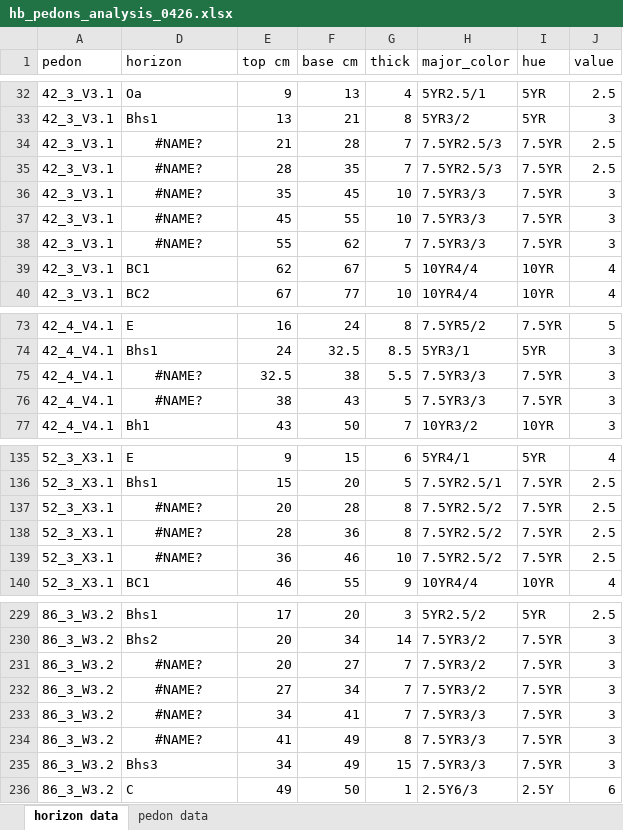
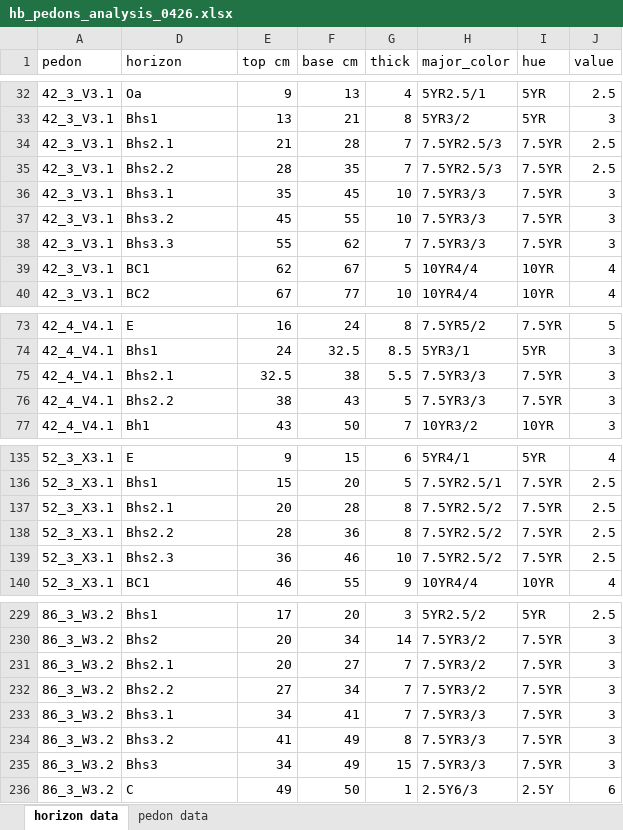
Before and after one commit to Amandisols/Soil_Analyses, an Excel workbook: data/raw/hb_pedons_analysis_0426.xlsx, sheet horizon data, drawn as a sheet; only a part is shown, gaps mark what is left out; values as stored, in another font and other column widths than the file's, no borders; the diff covers the shown part only; the diff names each change by its address in the sheet, - before the commit and + after, or states it on an @@ line.

```diff
--- a/data/raw/hb_pedons_analysis_0426.xlsx (sheet horizon data)
+++ b/data/raw/hb_pedons_analysis_0426.xlsx (sheet horizon data)
-D34 (horizon): #NAME?
+D34 (horizon): Bhs2.1
-D34:D38 alignment: center
+D34:D38 alignment: left
-D35 (horizon): #NAME?
+D35 (horizon): Bhs2.2
-D36 (horizon): #NAME?
+D36 (horizon): Bhs3.1
-D37 (horizon): #NAME?
+D37 (horizon): Bhs3.2
-D38 (horizon): #NAME?
+D38 (horizon): Bhs3.3
-D75 (horizon): #NAME?
+D75 (horizon): Bhs2.1
-D75:D76 alignment: center
+D75:D76 alignment: left
-D76 (horizon): #NAME?
+D76 (horizon): Bhs2.2
-D137 (horizon): #NAME?
+D137 (horizon): Bhs2.1
-D137:D139 alignment: center
+D137:D139 alignment: left
-D138 (horizon): #NAME?
+D138 (horizon): Bhs2.2
-D139 (horizon): #NAME?
+D139 (horizon): Bhs2.3
-D231 (horizon): #NAME?
+D231 (horizon): Bhs2.1
-D231:D234 alignment: center
+D231:D234 alignment: left
-D232 (horizon): #NAME?
+D232 (horizon): Bhs2.2
-D233 (horizon): #NAME?
+D233 (horizon): Bhs3.1
-D234 (horizon): #NAME?
+D234 (horizon): Bhs3.2
```
Also changed, not shown: 4 edited cells and cell formats elsewhere in this sheet, formulas that keep their value, data/processed/CN.xlsx, data/processed/pH_0.01M_CaCl2.xlsx, 3 other files.
